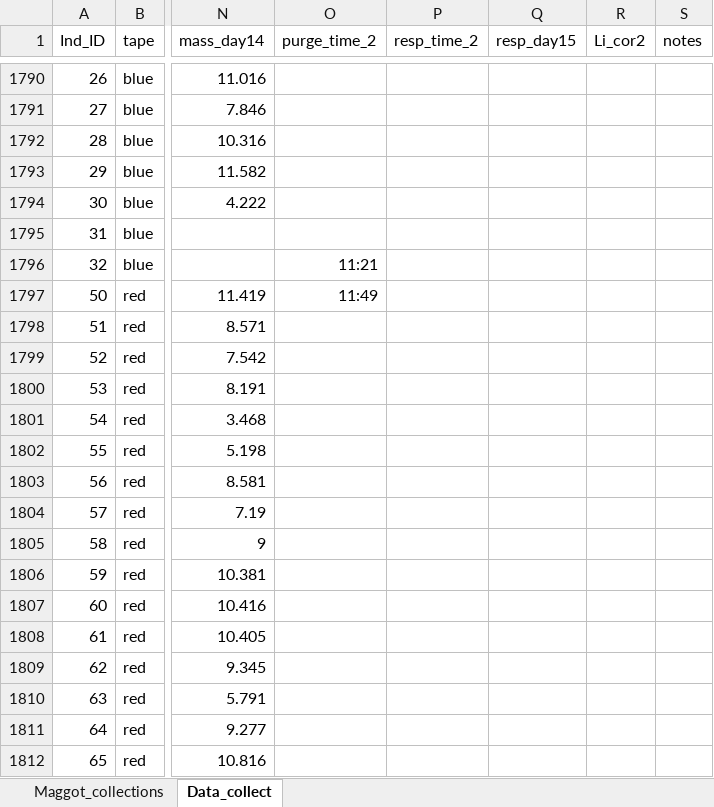
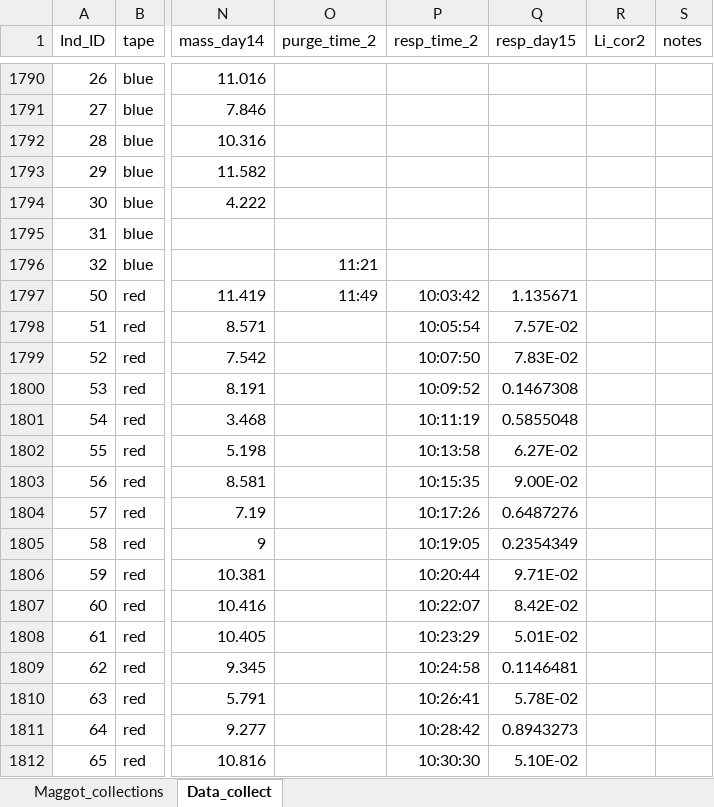
Before and after one commit to adnguyen/Circadian_rhythm_runs_seasonal_timing, an Excel workbook: Data/2017-08-24_rhagoletis_data_sheet.xlsx, sheet Data_collect, drawn as a sheet; only a part is shown, gaps mark what is left out; values as stored, in another font and other column widths than the file's, no borders; the diff covers the shown part only; the diff names each change by its address in the sheet, - before the commit and + after, or states it on an @@ line.

Commit message:
adding data and updating it

```diff
--- a/Data/2017-08-24_rhagoletis_data_sheet.xlsx (sheet Data_collect)
+++ b/Data/2017-08-24_rhagoletis_data_sheet.xlsx (sheet Data_collect)
-P1797 (resp_time_2): (empty)
+P1797 (resp_time_2): 10:03:42
-Q1797 (resp_day15): (empty)
+Q1797 (resp_day15): 1.135671
-P1798 (resp_time_2): (empty)
+P1798 (resp_time_2): 10:05:54
-Q1798 (resp_day15): (empty)
+Q1798 (resp_day15): 7.57E-02
-P1799 (resp_time_2): (empty)
+P1799 (resp_time_2): 10:07:50
-Q1799 (resp_day15): (empty)
+Q1799 (resp_day15): 7.83E-02
-P1800 (resp_time_2): (empty)
+P1800 (resp_time_2): 10:09:52
-Q1800 (resp_day15): (empty)
+Q1800 (resp_day15): 0.1467308
-P1801 (resp_time_2): (empty)
+P1801 (resp_time_2): 10:11:19
-Q1801 (resp_day15): (empty)
+Q1801 (resp_day15): 0.5855048
-P1802 (resp_time_2): (empty)
+P1802 (resp_time_2): 10:13:58
-Q1802 (resp_day15): (empty)
+Q1802 (resp_day15): 6.27E-02
-P1803 (resp_time_2): (empty)
+P1803 (resp_time_2): 10:15:35
-Q1803 (resp_day15): (empty)
+Q1803 (resp_day15): 9.00E-02
-P1804 (resp_time_2): (empty)
+P1804 (resp_time_2): 10:17:26
-Q1804 (resp_day15): (empty)
+Q1804 (resp_day15): 0.6487276
-P1805 (resp_time_2): (empty)
+P1805 (resp_time_2): 10:19:05
-Q1805 (resp_day15): (empty)
+Q1805 (resp_day15): 0.2354349
-P1806 (resp_time_2): (empty)
+P1806 (resp_time_2): 10:20:44
-Q1806 (resp_day15): (empty)
+Q1806 (resp_day15): 9.71E-02
-P1807 (resp_time_2): (empty)
+P1807 (resp_time_2): 10:22:07
-Q1807 (resp_day15): (empty)
+Q1807 (resp_day15): 8.42E-02
-P1808 (resp_time_2): (empty)
+P1808 (resp_time_2): 10:23:29
-Q1808 (resp_day15): (empty)
+Q1808 (resp_day15): 5.01E-02
-P1809 (resp_time_2): (empty)
+P1809 (resp_time_2): 10:24:58
-Q1809 (resp_day15): (empty)
+Q1809 (resp_day15): 0.1146481
-P1810 (resp_time_2): (empty)
+P1810 (resp_time_2): 10:26:41
-Q1810 (resp_day15): (empty)
+Q1810 (resp_day15): 5.78E-02
-P1811 (resp_time_2): (empty)
+P1811 (resp_time_2): 10:28:42
-Q1811 (resp_day15): (empty)
+Q1811 (resp_day15): 0.8943273
-P1812 (resp_time_2): (empty)
+P1812 (resp_time_2): 10:30:30
-Q1812 (resp_day15): (empty)
+Q1812 (resp_day15): 5.10E-02
```
Also changed, not shown: 72 edited cells elsewhere in this sheet, 3 other files.
